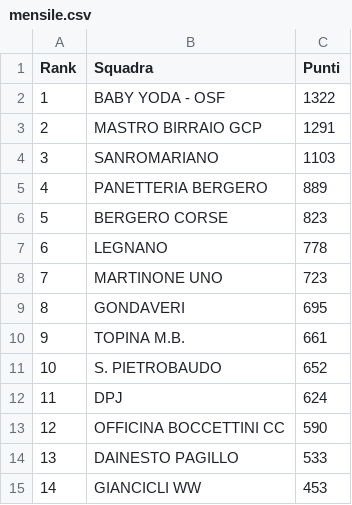
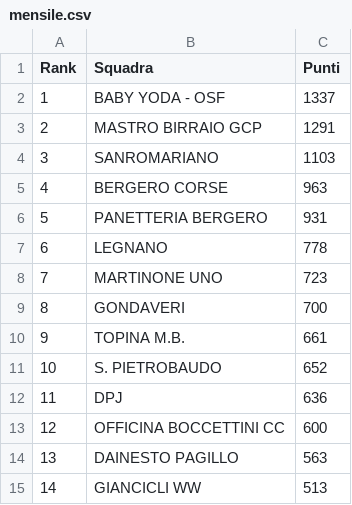
Before and after one commit to ciclismoreale/ciclismoreale.github.io, a CSV file: data/mensile.csv, drawn as a sheet.

```diff
--- a/data/mensile.csv
+++ b/data/mensile.csv
@@ -1,15 +1,15 @@
 Rank,Squadra,Punti
-1,BABY YODA - OSF,1322
+1,BABY YODA - OSF,1337
 2,MASTRO BIRRAIO GCP,1291
 3,SANROMARIANO,1103
-4,PANETTERIA BERGERO,889
-5,BERGERO CORSE,823
+4,BERGERO CORSE,963
+5,PANETTERIA BERGERO,931
 6,LEGNANO,778
 7,MARTINONE UNO,723
-8,GONDAVERI,695
+8,GONDAVERI,700
 9,TOPINA M.B.,661
 10,S. PIETROBAUDO,652
-11,DPJ,624
-12,OFFICINA BOCCETTINI CC,590
-13,DAINESTO PAGILLO,533
-14,GIANCICLI WW,453
+11,DPJ,636
+12,OFFICINA BOCCETTINI CC,600
+13,DAINESTO PAGILLO,563
+14,GIANCICLI WW,513
```
Also changed, not shown: data/cqranking_riders.csv, data/totale.csv, 10 other files.
